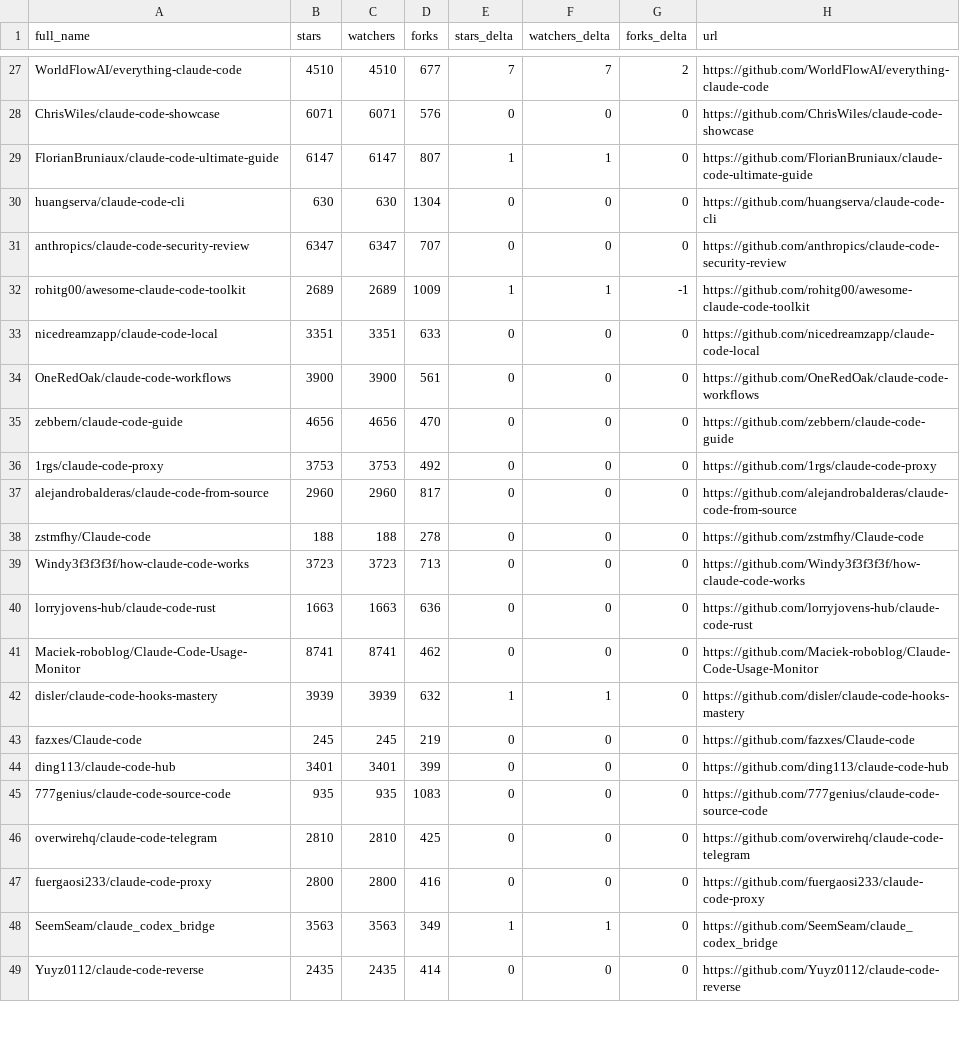
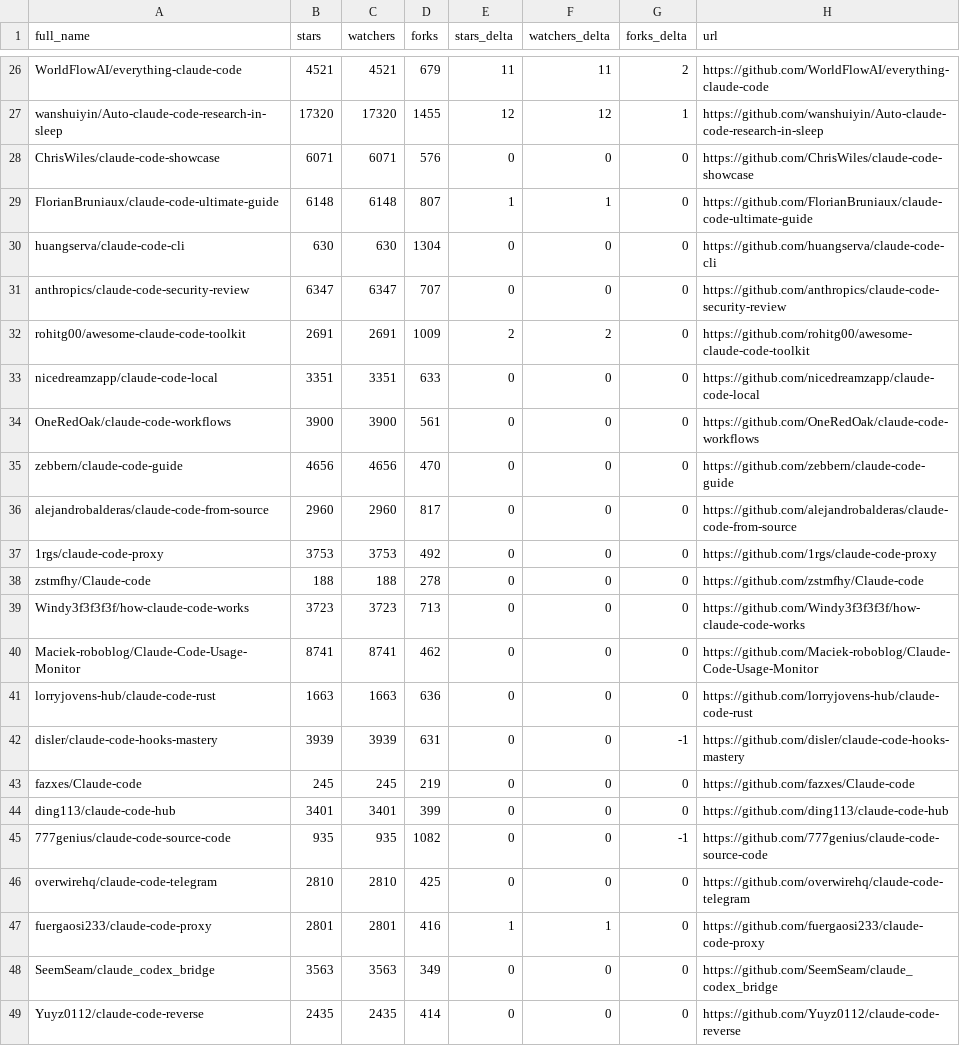
Before and after one commit to IgorOffline/hesreallyhim-awesome-claude-code, a CSV file: data/repo-ticker.csv, drawn as a sheet; only a part is shown, gaps mark what is left out; addresses are those after the commit; the diff covers the shown part only; the diff names each change by its address in the sheet, - before the commit and + after, or states it on an @@ line.

```diff
--- a/data/repo-ticker.csv
+++ b/data/repo-ticker.csv
-B26 (stars): 4510
+B26 (stars): 4521
-C26 (watchers): 4510
+C26 (watchers): 4521
-D26 (forks): 677
+D26 (forks): 679
-E26 (stars_delta): 7
+E26 (stars_delta): 11
-F26 (watchers_delta): 7
+F26 (watchers_delta): 11
+row 27: wanshuiyin/Auto-claude-code-research-in-sleep | 17320 | 17320 | 1455 | 12 | 12 | 1 | https://github.com/wanshuiyin/Auto-claude-code-research-in-sleep
-B29 (stars): 6147
+B29 (stars): 6148
-C29 (watchers): 6147
+C29 (watchers): 6148
-B32 (stars): 2689
+B32 (stars): 2691
-C32 (watchers): 2689
+C32 (watchers): 2691
-E32 (stars_delta): 1
+E32 (stars_delta): 2
-F32 (watchers_delta): 1
+F32 (watchers_delta): 2
-G32 (forks_delta): -1
+G32 (forks_delta): 0
@@ row 37 moved to row 36: alejandrobalderas/claude-code-from-sourc… @@
@@ row 41 moved to row 40: Maciek-roboblog/Claude-Code-Usage-Monito… @@
-D42 (forks): 632
+D42 (forks): 631
-E42 (stars_delta): 1
+E42 (stars_delta): 0
-F42 (watchers_delta): 1
+F42 (watchers_delta): 0
-G42 (forks_delta): 0
+G42 (forks_delta): -1
-D45 (forks): 1083
+D45 (forks): 1082
-G45 (forks_delta): 0
+G45 (forks_delta): -1
-B47 (stars): 2800
+B47 (stars): 2801
-C47 (watchers): 2800
+C47 (watchers): 2801
-E47 (stars_delta): 0
+E47 (stars_delta): 1
-F47 (watchers_delta): 0
+F47 (watchers_delta): 1
-E48 (stars_delta): 1
+E48 (stars_delta): 0
-F48 (watchers_delta): 1
+F48 (watchers_delta): 0
```
Also changed, not shown: 1 added row, 2 removed rows, 4 moved rows and 101 edited cells elsewhere in this file, 2 other files.
